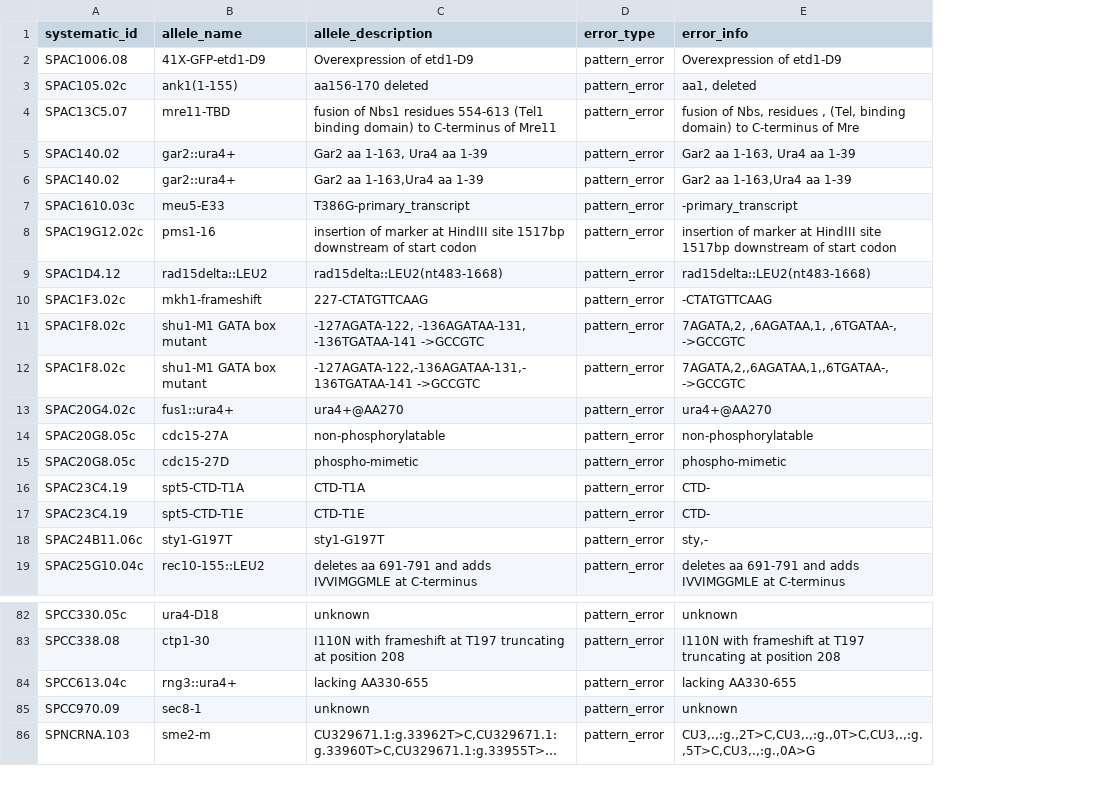
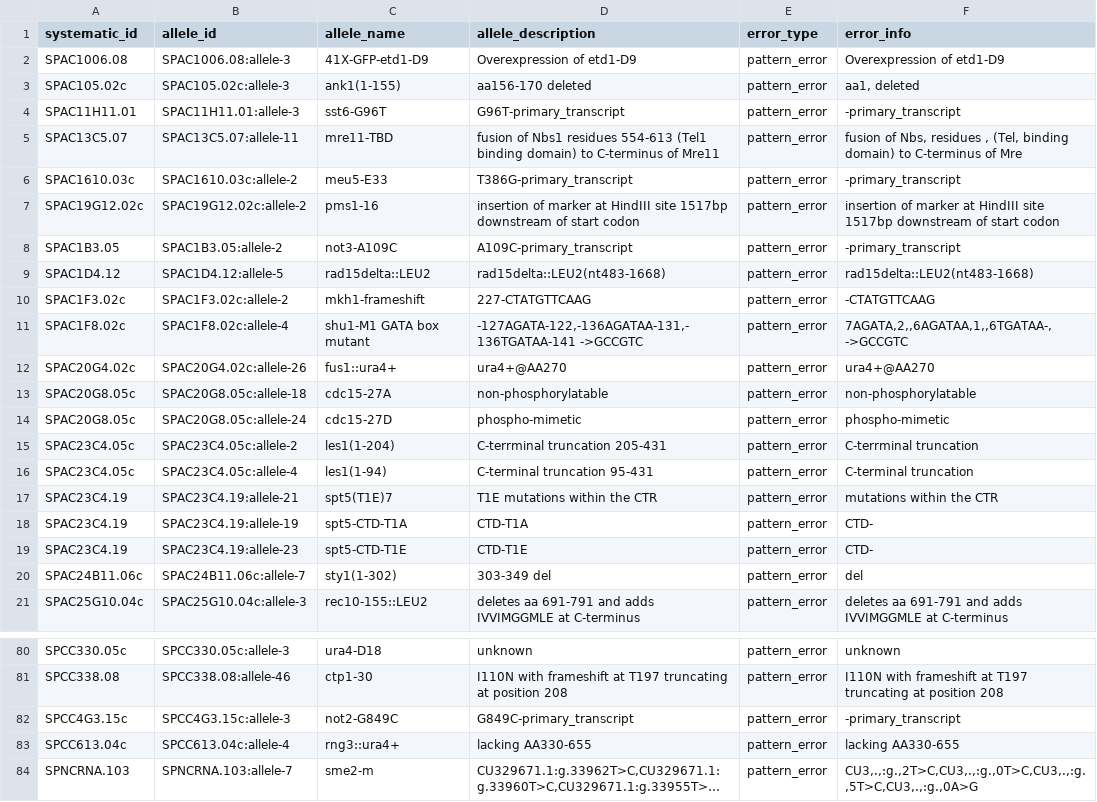
Before and after one commit to pombase/allele_qc, a TSV file: results/allele_cannot_fix_other_errors.tsv, drawn as a sheet; only a part is shown, gaps mark what is left out; long unchanged cells end in …; removed rows and columns are numbered as before the commit, all else as after; the diff covers the shown part only; the diff names each change by its address in the sheet, - before the commit and + after, or states it on an @@ line.

```diff
--- a/results/allele_cannot_fix_other_errors.tsv
+++ b/results/allele_cannot_fix_other_errors.tsv
+column B (allele_id), rows 2-3: SPAC1006.08:allele-3 | SPAC105.02c:allele-3; rows 5-7: SPAC13C5.07:allele-11 | SPAC1610.03c:allele-2 | SPAC19G12.02c:allele-2; rows 9-14: SPAC1D4.12:allele-5 | SPAC1F3.02c:allele-2 | SPAC1F8.02c:allele-4 | SPAC20G4.02c:allele-26 | SPAC20G8.05c:allele-18 | SPAC20G8.05c:allele-24; rows 18-21: SPAC23C4.19:allele-19 | SPAC23C4.19:allele-23 | SPAC24B11.06c:allele-7 | SPAC25G10.04c:allele-3; rows 80-81: SPCC330.05c:allele-3 | SPCC338.08:allele-46; rows 83-84: SPCC613.04c:allele-4 | SPNCRNA.103:allele-7
+row 4: SPAC11H11.01 | SPAC11H11.01:allele-3 | sst6-G96T | G96T-primary_transcript | pattern_error | -primary_transcript
-row 5: SPAC140.02 | gar2::ura4+ | Gar2 aa 1-163, Ura4 aa 1-39 | pattern_error | Gar2 aa 1-163, Ura4 aa 1-39
-row 6: SPAC140.02 | gar2::ura4+ | Gar2 aa 1-163,Ura4 aa 1-39 | pattern_error | Gar2 aa 1-163,Ura4 aa 1-39
+row 8: SPAC1B3.05 | SPAC1B3.05:allele-2 | not3-A109C | A109C-primary_transcript | pattern_error | -primary_transcript
-row 11: SPAC1F8.02c | shu1-M1 GATA box mutant | -127AGATA-122, -136AGATAA-131, -136TGATAA-141 ->GCCGTC | pattern_error | 7AGATA,2, ,6AGATAA,1, ,6TGATAA-, ->GCCGTC
+row 15: SPAC23C4.05c | SPAC23C4.05c:allele-2 | les1(1-204) | C-terrminal truncation 205-431 | pattern_error | C-terrminal truncation
+row 16: SPAC23C4.05c | SPAC23C4.05c:allele-4 | les1(1-94) | C-terminal truncation 95-431 | pattern_error | C-terminal truncation
+row 17: SPAC23C4.19 | SPAC23C4.19:allele-21 | spt5(T1E)7 | T1E mutations within the CTR | pattern_error | mutations within the CTR
-C20 (allele_name): sty1-G197T
+C20 (allele_name): sty1(1-302)
-D20 (allele_description): sty1-G197T
+D20 (allele_description): 303-349 del
-F20 (error_info): sty,-
+F20 (error_info): del
+row 82: SPCC4G3.15c | SPCC4G3.15c:allele-3 | not2-G849C | G849C-primary_transcript | pattern_error | -primary_transcript
-row 85: SPCC970.09 | sec8-1 | unknown | pattern_error | unknown
```
Also changed, not shown: 7 added rows, 10 removed rows and 1 edited cell elsewhere in this file, results/allele_auto_fix.tsv, results/allele_cannot_fix_sequence_errors.tsv, 14 other files.
